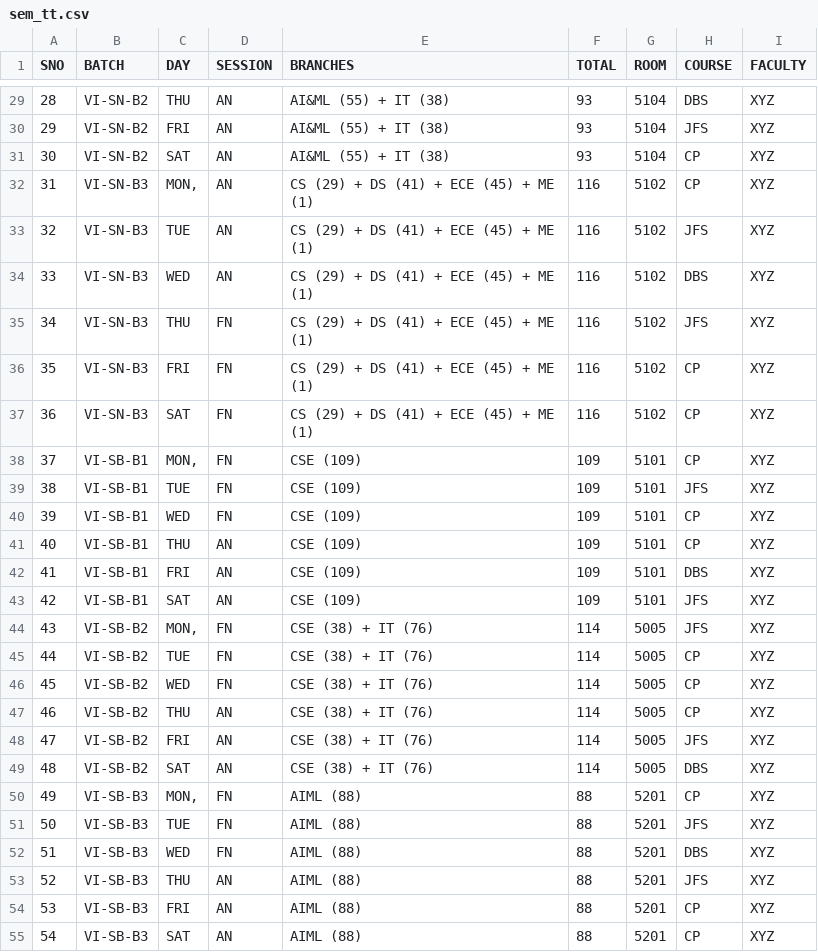
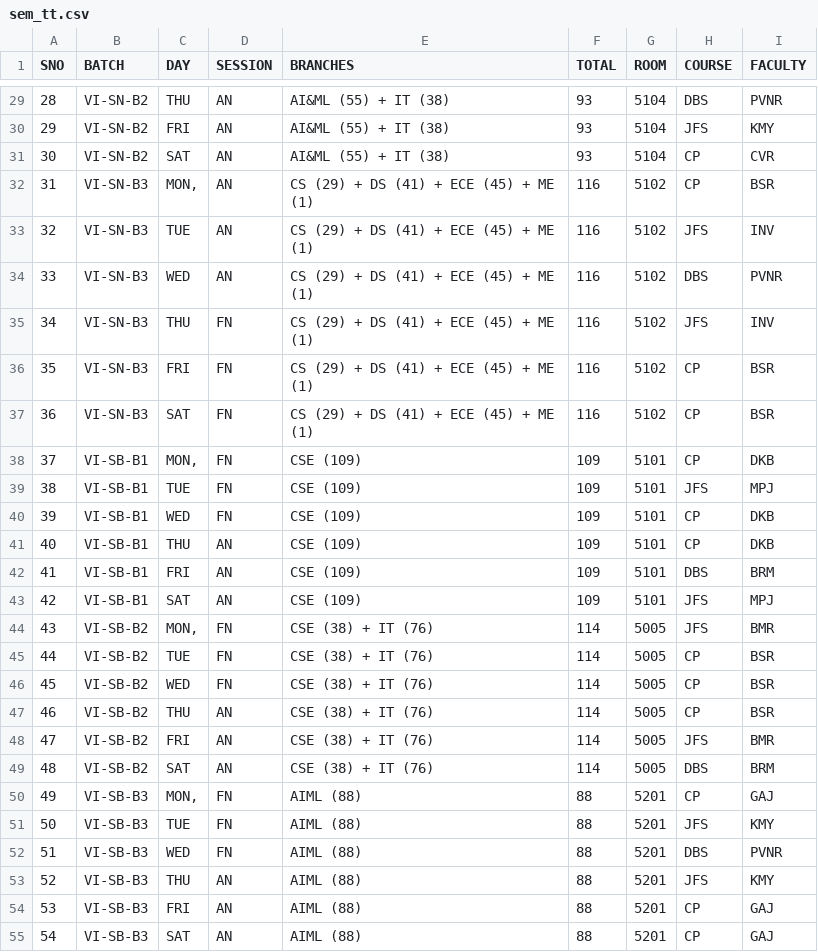
Before and after one commit to vonisaivaishnavi/JFS_VISEM, a CSV file: sem_tt.csv, drawn as a sheet; only a part is shown, gaps mark what is left out; the diff covers the shown part only.

Commit message:
added faculty_pat

```diff
--- a/sem_tt.csv
+++ b/sem_tt.csv
@@ -29,27 +29,27 @@ SNO,BATCH,DAY,SESSION,BRANCHES,TOTAL,ROOM,COURSE,FACULTY
-28,VI-SN-B2,THU,AN,AI&ML (55) + IT (38),93,5104,DBS,XYZ
-29,VI-SN-B2,FRI,AN,AI&ML (55) + IT (38),93,5104,JFS,XYZ
-30,VI-SN-B2,SAT,AN,AI&ML (55) + IT (38),93,5104,CP,XYZ
-31,VI-SN-B3,"MON, ",AN,CS (29) + DS (41) + ECE (45) + ME (1),116,5102,CP,XYZ
-32,VI-SN-B3,TUE,AN,CS (29) + DS (41) + ECE (45) + ME (1),116,5102,JFS,XYZ
-33,VI-SN-B3,WED,AN,CS (29) + DS (41) + ECE (45) + ME (1),116,5102,DBS,XYZ
-34,VI-SN-B3,THU,FN,CS (29) + DS (41) + ECE (45) + ME (1),116,5102,JFS,XYZ
-35,VI-SN-B3,FRI,FN,CS (29) + DS (41) + ECE (45) + ME (1),116,5102,CP,XYZ
-36,VI-SN-B3,SAT,FN,CS (29) + DS (41) + ECE (45) + ME (1),116,5102,CP,XYZ
-37,VI-SB-B1,"MON, ",FN,CSE (109),109,5101,CP,XYZ
-38,VI-SB-B1,TUE,FN,CSE (109),109,5101,JFS,XYZ
-39,VI-SB-B1,WED,FN,CSE (109),109,5101,CP,XYZ
-40,VI-SB-B1,THU,AN,CSE (109),109,5101,CP,XYZ
-41,VI-SB-B1,FRI,AN,CSE (109),109,5101,DBS,XYZ
-42,VI-SB-B1,SAT,AN,CSE (109),109,5101,JFS,XYZ
-43,VI-SB-B2,"MON, ",FN,CSE (38) + IT (76),114,5005,JFS,XYZ
-44,VI-SB-B2,TUE,FN,CSE (38) + IT (76),114,5005,CP,XYZ
-45,VI-SB-B2,WED,FN,CSE (38) + IT (76),114,5005,CP,XYZ
-46,VI-SB-B2,THU,AN,CSE (38) + IT (76),114,5005,CP,XYZ
-47,VI-SB-B2,FRI,AN,CSE (38) + IT (76),114,5005,JFS,XYZ
-48,VI-SB-B2,SAT,AN,CSE (38) + IT (76),114,5005,DBS,XYZ
-49,VI-SB-B3,"MON, ",FN,AIML (88),88,5201,CP,XYZ
-50,VI-SB-B3,TUE,FN,AIML (88),88,5201,JFS,XYZ
-51,VI-SB-B3,WED,FN,AIML (88),88,5201,DBS,XYZ
-52,VI-SB-B3,THU,AN,AIML (88),88,5201,JFS,XYZ
-53,VI-SB-B3,FRI,AN,AIML (88),88,5201,CP,XYZ
-54,VI-SB-B3,SAT,AN,AIML (88),88,5201,CP,XYZ
+28,VI-SN-B2,THU,AN,AI&ML (55) + IT (38),93,5104,DBS,PVNR
+29,VI-SN-B2,FRI,AN,AI&ML (55) + IT (38),93,5104,JFS,KMY
+30,VI-SN-B2,SAT,AN,AI&ML (55) + IT (38),93,5104,CP,CVR
+31,VI-SN-B3,"MON, ",AN,CS (29) + DS (41) + ECE (45) + ME (1),116,5102,CP,BSR
+32,VI-SN-B3,TUE,AN,CS (29) + DS (41) + ECE (45) + ME (1),116,5102,JFS,INV
+33,VI-SN-B3,WED,AN,CS (29) + DS (41) + ECE (45) + ME (1),116,5102,DBS,PVNR
+34,VI-SN-B3,THU,FN,CS (29) + DS (41) + ECE (45) + ME (1),116,5102,JFS,INV
+35,VI-SN-B3,FRI,FN,CS (29) + DS (41) + ECE (45) + ME (1),116,5102,CP,BSR
+36,VI-SN-B3,SAT,FN,CS (29) + DS (41) + ECE (45) + ME (1),116,5102,CP,BSR
+37,VI-SB-B1,"MON, ",FN,CSE (109),109,5101,CP,DKB
+38,VI-SB-B1,TUE,FN,CSE (109),109,5101,JFS,MPJ
+39,VI-SB-B1,WED,FN,CSE (109),109,5101,CP,DKB
+40,VI-SB-B1,THU,AN,CSE (109),109,5101,CP,DKB
+41,VI-SB-B1,FRI,AN,CSE (109),109,5101,DBS,BRM
+42,VI-SB-B1,SAT,AN,CSE (109),109,5101,JFS,MPJ
+43,VI-SB-B2,"MON, ",FN,CSE (38) + IT (76),114,5005,JFS,BMR
+44,VI-SB-B2,TUE,FN,CSE (38) + IT (76),114,5005,CP,BSR
+45,VI-SB-B2,WED,FN,CSE (38) + IT (76),114,5005,CP,BSR
+46,VI-SB-B2,THU,AN,CSE (38) + IT (76),114,5005,CP,BSR
+47,VI-SB-B2,FRI,AN,CSE (38) + IT (76),114,5005,JFS,BMR
+48,VI-SB-B2,SAT,AN,CSE (38) + IT (76),114,5005,DBS,BRM
+49,VI-SB-B3,"MON, ",FN,AIML (88),88,5201,CP,GAJ
+50,VI-SB-B3,TUE,FN,AIML (88),88,5201,JFS,KMY
+51,VI-SB-B3,WED,FN,AIML (88),88,5201,DBS,PVNR
+52,VI-SB-B3,THU,AN,AIML (88),88,5201,JFS,KMY
+53,VI-SB-B3,FRI,AN,AIML (88),88,5201,CP,GAJ
+54,VI-SB-B3,SAT,AN,AIML (88),88,5201,CP,GAJ
```
Also changed, not shown: 40 edited cells elsewhere in this file, 1 other file.
